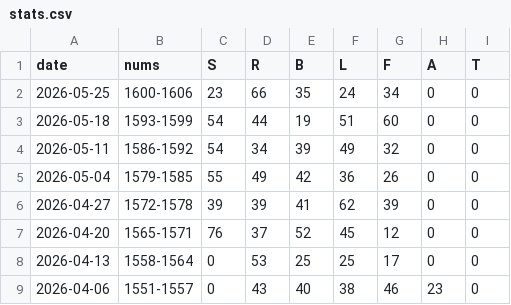
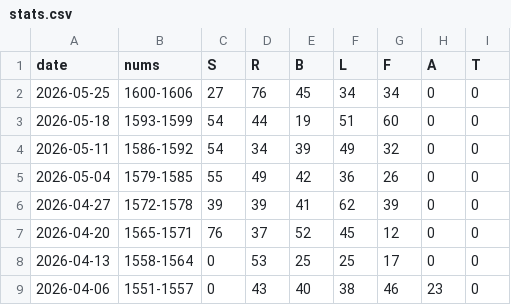
Before and after one commit to 1209090/wordle, a CSV file: stats.csv, drawn as a sheet; only a part is shown.

```diff
--- a/stats.csv
+++ b/stats.csv
@@ -1,3 +1,3 @@
 date,nums,S,R,B,L,F,A,T
-2026-05-25,1600-1606,23,66,35,24,34,0,0
+2026-05-25,1600-1606,27,76,45,34,34,0,0
 2026-05-18,1593-1599,54,44,19,51,60,0,0
```
Also changed, not shown: wordle.csv.
